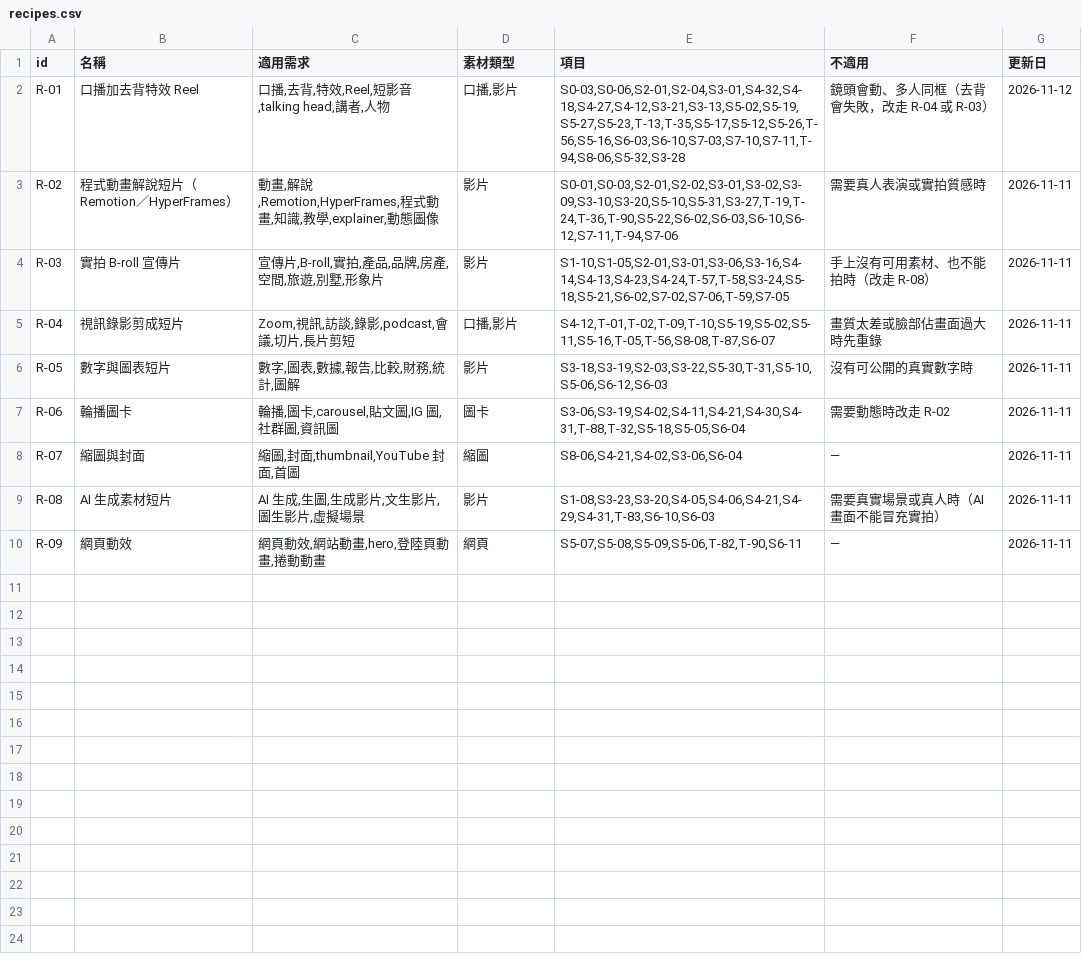
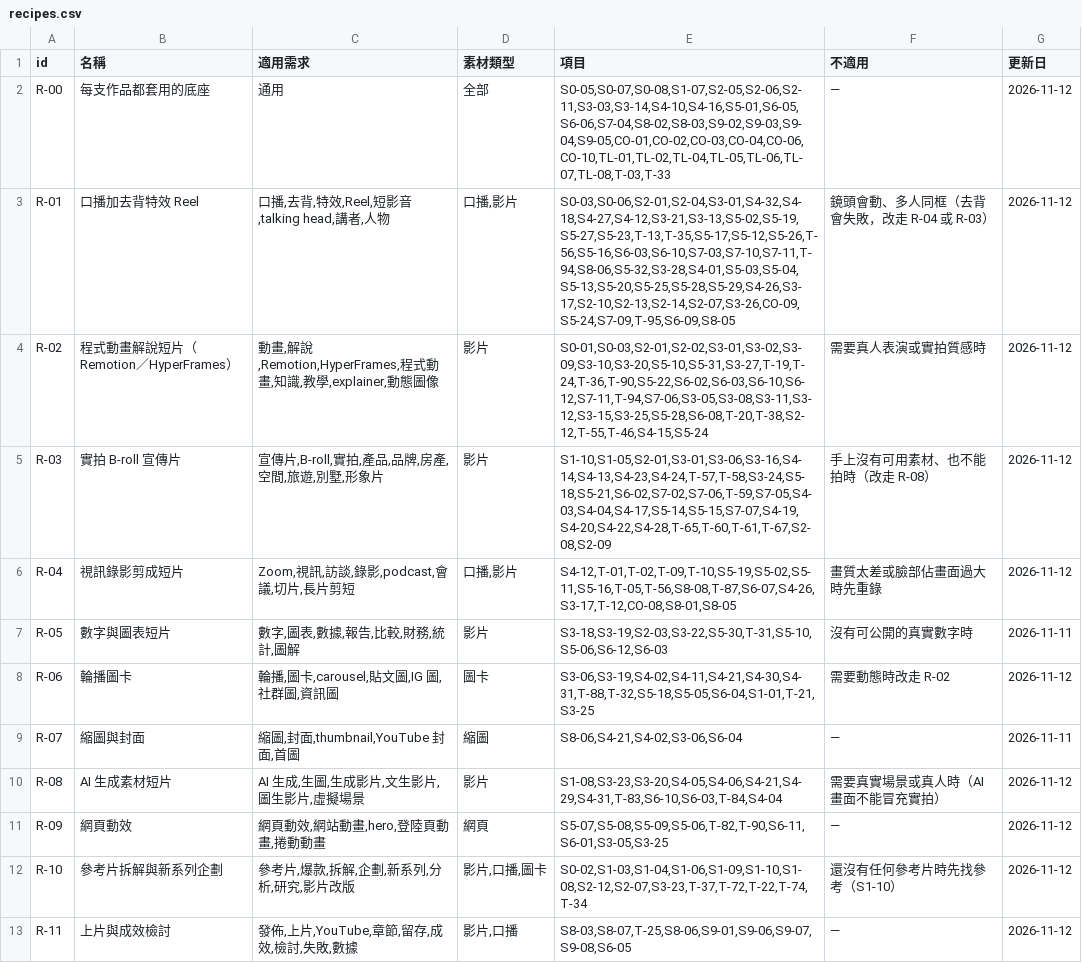
Before and after one commit to mick3412/production-playbook, a CSV file: data/recipes.csv, drawn as a sheet.

```diff
--- a/data/recipes.csv
+++ b/data/recipes.csv
@@ -1,10 +1,13 @@
 "id","名稱","適用需求","素材類型","項目","不適用","更新日"
-"R-01","口播加去背特效 Reel","口播,去背,特效,Reel,短影音,talking head,講者,人物","口播,影片","S0-03,S0-06,S2-01,S2-04,S3-01,S4-32,S4-18,S4-27,S4-12,S3-21,S3-13,S5-02,S5-19,S5-27,S5-23,T-13,T-35,S5-17,S5-12,S5-26,T-56,S5-16,S6-03,S6-10,S7-03,S7-10,S7-11,T-94,S8-06,S5-32,S3-28","鏡頭會動、多人同框（去背會失敗，改走 R-04 或 R-03）","2026-11-12"
-"R-02","程式動畫解說短片（Remotion／HyperFrames）","動畫,解說,Remotion,HyperFrames,程式動畫,知識,教學,explainer,動態圖像","影片","S0-01,S0-03,S2-01,S2-02,S3-01,S3-02,S3-09,S3-10,S3-20,S5-10,S5-31,S3-27,T-19,T-24,T-36,T-90,S5-22,S6-02,S6-03,S6-10,S6-12,S7-11,T-94,S7-06","需要真人表演或實拍質感時","2026-11-11"
-"R-03","實拍 B-roll 宣傳片","宣傳片,B-roll,實拍,產品,品牌,房產,空間,旅遊,別墅,形象片","影片","S1-10,S1-05,S2-01,S3-01,S3-06,S3-16,S4-14,S4-13,S4-23,S4-24,T-57,T-58,S3-24,S5-18,S5-21,S6-02,S7-02,S7-06,T-59,S7-05","手上沒有可用素材、也不能拍時（改走 R-08）","2026-11-11"
-"R-04","視訊錄影剪成短片","Zoom,視訊,訪談,錄影,podcast,會議,切片,長片剪短","口播,影片","S4-12,T-01,T-02,T-09,T-10,S5-19,S5-02,S5-11,S5-16,T-05,T-56,S8-08,T-87,S6-07","畫質太差或臉部佔畫面過大時先重錄","2026-11-11"
+"R-00","每支作品都套用的底座","通用","全部","S0-05,S0-07,S0-08,S1-07,S2-05,S2-06,S2-11,S3-03,S3-14,S4-10,S4-16,S5-01,S6-05,S6-06,S7-04,S8-02,S8-03,S9-02,S9-03,S9-04,S9-05,CO-01,CO-02,CO-03,CO-04,CO-06,CO-10,TL-01,TL-02,TL-04,TL-05,TL-06,TL-07,TL-08,T-03,T-33","—","2026-11-12"
+"R-01","口播加去背特效 Reel","口播,去背,特效,Reel,短影音,talking head,講者,人物","口播,影片","S0-03,S0-06,S2-01,S2-04,S3-01,S4-32,S4-18,S4-27,S4-12,S3-21,S3-13,S5-02,S5-19,S5-27,S5-23,T-13,T-35,S5-17,S5-12,S5-26,T-56,S5-16,S6-03,S6-10,S7-03,S7-10,S7-11,T-94,S8-06,S5-32,S3-28,S4-01,S5-03,S5-04,S5-13,S5-20,S5-25,S5-28,S5-29,S4-26,S3-17,S2-10,S2-13,S2-14,S2-07,S3-26,CO-09,S5-24,S7-09,T-95,S6-09,S8-05","鏡頭會動、多人同框（去背會失敗，改走 R-04 或 R-03）","2026-11-12"
+"R-02","程式動畫解說短片（Remotion／HyperFrames）","動畫,解說,Remotion,HyperFrames,程式動畫,知識,教學,explainer,動態圖像","影片","S0-01,S0-03,S2-01,S2-02,S3-01,S3-02,S3-09,S3-10,S3-20,S5-10,S5-31,S3-27,T-19,T-24,T-36,T-90,S5-22,S6-02,S6-03,S6-10,S6-12,S7-11,T-94,S7-06,S3-05,S3-08,S3-11,S3-12,S3-15,S3-25,S5-28,S6-08,T-20,T-38,S2-12,T-55,T-46,S4-15,S5-24","需要真人表演或實拍質感時","2026-11-12"
+"R-03","實拍 B-roll 宣傳片","宣傳片,B-roll,實拍,產品,品牌,房產,空間,旅遊,別墅,形象片","影片","S1-10,S1-05,S2-01,S3-01,S3-06,S3-16,S4-14,S4-13,S4-23,S4-24,T-57,T-58,S3-24,S5-18,S5-21,S6-02,S7-02,S7-06,T-59,S7-05,S4-03,S4-04,S4-17,S5-14,S5-15,S7-07,S4-19,S4-20,S4-22,S4-28,T-65,T-60,T-61,T-67,S2-08,S2-09","手上沒有可用素材、也不能拍時（改走 R-08）","2026-11-12"
+"R-04","視訊錄影剪成短片","Zoom,視訊,訪談,錄影,podcast,會議,切片,長片剪短","口播,影片","S4-12,T-01,T-02,T-09,T-10,S5-19,S5-02,S5-11,S5-16,T-05,T-56,S8-08,T-87,S6-07,S4-26,S3-17,T-12,CO-08,S8-01,S8-05","畫質太差或臉部佔畫面過大時先重錄","2026-11-12"
 "R-05","數字與圖表短片","數字,圖表,數據,報告,比較,財務,統計,圖解","影片","S3-18,S3-19,S2-03,S3-22,S5-30,T-31,S5-10,S5-06,S6-12,S6-03","沒有可公開的真實數字時","2026-11-11"
-"R-06","輪播圖卡","輪播,圖卡,carousel,貼文圖,IG 圖,社群圖,資訊圖","圖卡","S3-06,S3-19,S4-02,S4-11,S4-21,S4-30,S4-31,T-88,T-32,S5-18,S5-05,S6-04","需要動態時改走 R-02","2026-11-11"
+"R-06","輪播圖卡","輪播,圖卡,carousel,貼文圖,IG 圖,社群圖,資訊圖","圖卡","S3-06,S3-19,S4-02,S4-11,S4-21,S4-30,S4-31,T-88,T-32,S5-18,S5-05,S6-04,S1-01,T-21,S3-25","需要動態時改走 R-02","2026-11-12"
 "R-07","縮圖與封面","縮圖,封面,thumbnail,YouTube 封面,首圖","縮圖","S8-06,S4-21,S4-02,S3-06,S6-04","—","2026-11-11"
-"R-08","AI 生成素材短片","AI 生成,生圖,生成影片,文生影片,圖生影片,虛擬場景","影片","S1-08,S3-23,S3-20,S4-05,S4-06,S4-21,S4-29,S4-31,T-83,S6-10,S6-03","需要真實場景或真人時（AI 畫面不能冒充實拍）","2026-11-11"
-"R-09","網頁動效","網頁動效,網站動畫,hero,登陸頁動畫,捲動動畫","網頁","S5-07,S5-08,S5-09,S5-06,T-82,T-90,S6-11","—","2026-11-11"
+"R-08","AI 生成素材短片","AI 生成,生圖,生成影片,文生影片,圖生影片,虛擬場景","影片","S1-08,S3-23,S3-20,S4-05,S4-06,S4-21,S4-29,S4-31,T-83,S6-10,S6-03,T-84,S4-04","需要真實場景或真人時（AI 畫面不能冒充實拍）","2026-11-12"
+"R-09","網頁動效","網頁動效,網站動畫,hero,登陸頁動畫,捲動動畫","網頁","S5-07,S5-08,S5-09,S5-06,T-82,T-90,S6-11,S6-01,S3-05,S3-25","—","2026-11-12"
+"R-10","參考片拆解與新系列企劃","參考片,爆款,拆解,企劃,新系列,分析,研究,影片改版","影片,口播,圖卡","S0-02,S1-03,S1-04,S1-06,S1-09,S1-10,S1-08,S2-12,S2-07,S3-23,T-37,T-72,T-22,T-74,T-34","還沒有任何參考片時先找參考（S1-10）","2026-11-12"
+"R-11","上片與成效檢討","發佈,上片,YouTube,章節,留存,成效,檢討,失敗,數據","影片,口播","S8-03,S8-07,T-25,S8-06,S9-01,S9-06,S9-07,S9-08,S6-05","—","2026-11-12"
```
Also changed, not shown: 3 other files.
